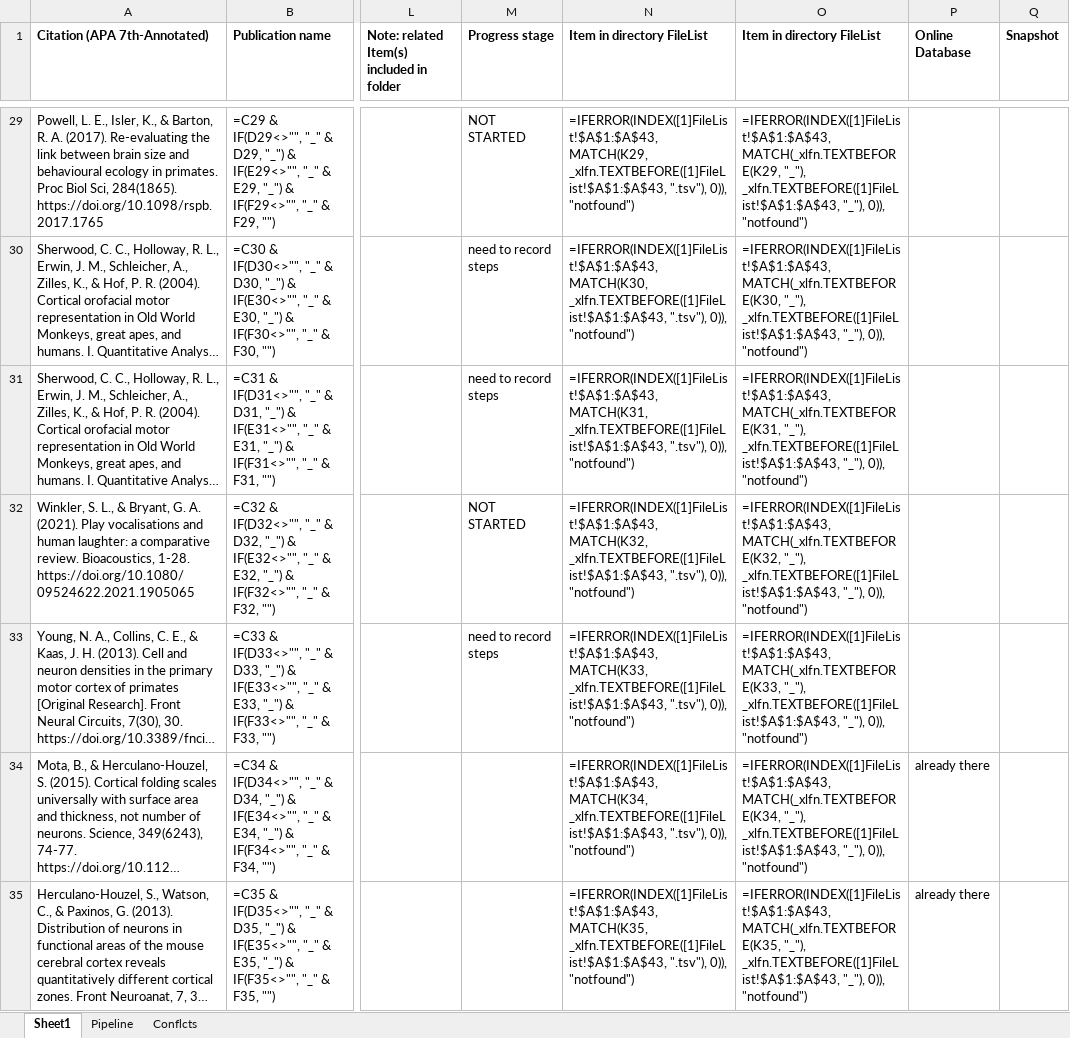
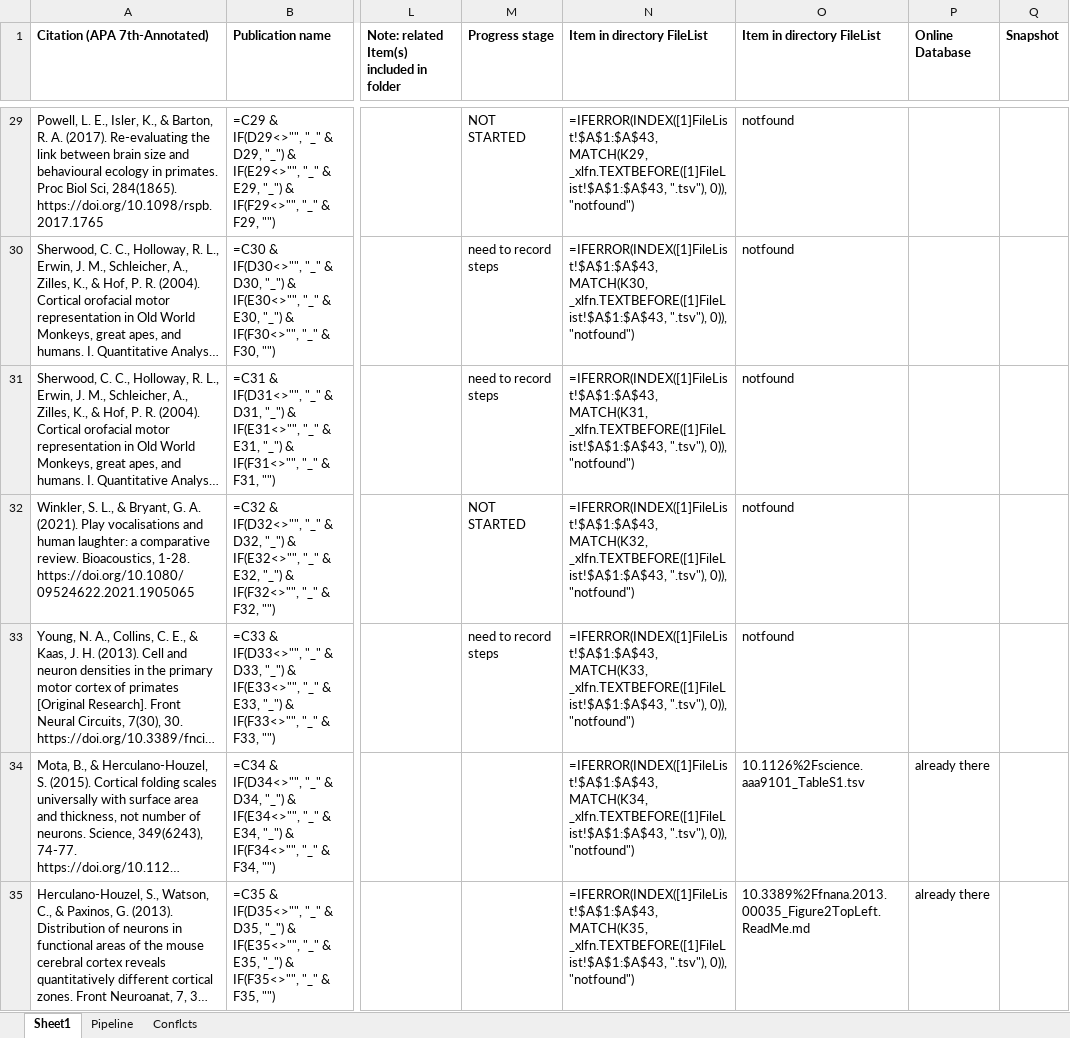
Before and after one commit to miaewindley/Evo-M1-Trait-Data, an Excel workbook: __ReadMe.xlsx, sheet Sheet1, drawn as a sheet; only a part is shown, gaps mark what is left out; long unchanged cells end in …; values as stored, in another font and other column widths than the file's, no borders; formulas are shown in place of their values; the diff covers the shown part only; the diff names each change by its address in the sheet, - before the commit and + after, or states it on an @@ line.

```diff
--- a/__ReadMe.xlsx (sheet Sheet1)
+++ b/__ReadMe.xlsx (sheet Sheet1)
-O29 (Item in directory FileList): =IFERROR(INDEX([1]FileList!$A$1:$A$43, MATCH(_xlfn.TEXTBEFORE(K29, "_"), _xlfn.TEXTBEFORE([1]FileList!$A$1:$A$43, "_"), 0)), "notfound")
+O29 (Item in directory FileList): notfound
-O30 (Item in directory FileList): =IFERROR(INDEX([1]FileList!$A$1:$A$43, MATCH(_xlfn.TEXTBEFORE(K30, "_"), _xlfn.TEXTBEFORE([1]FileList!$A$1:$A$43, "_"), 0)), "notfound")
+O30 (Item in directory FileList): notfound
-O31 (Item in directory FileList): =IFERROR(INDEX([1]FileList!$A$1:$A$43, MATCH(_xlfn.TEXTBEFORE(K31, "_"), _xlfn.TEXTBEFORE([1]FileList!$A$1:$A$43, "_"), 0)), "notfound")
+O31 (Item in directory FileList): notfound
-O32 (Item in directory FileList): =IFERROR(INDEX([1]FileList!$A$1:$A$43, MATCH(_xlfn.TEXTBEFORE(K32, "_"), _xlfn.TEXTBEFORE([1]FileList!$A$1:$A$43, "_"), 0)), "notfound")
+O32 (Item in directory FileList): notfound
-O33 (Item in directory FileList): =IFERROR(INDEX([1]FileList!$A$1:$A$43, MATCH(_xlfn.TEXTBEFORE(K33, "_"), _xlfn.TEXTBEFORE([1]FileList!$A$1:$A$43, "_"), 0)), "notfound")
+O33 (Item in directory FileList): notfound
-O34 (Item in directory FileList): =IFERROR(INDEX([1]FileList!$A$1:$A$43, MATCH(_xlfn.TEXTBEFORE(K34, "_"), _xlfn.TEXTBEFORE([1]FileList!$A$1:$A$43, "_"), 0)), "notfound")
+O34 (Item in directory FileList): 10.1126%2Fscience.aaa9101_TableS1.tsv
-O35 (Item in directory FileList): =IFERROR(INDEX([1]FileList!$A$1:$A$43, MATCH(_xlfn.TEXTBEFORE(K35, "_"), _xlfn.TEXTBEFORE([1]FileList!$A$1:$A$43, "_"), 0)), "notfound")
+O35 (Item in directory FileList): 10.3389%2Ffnana.2013.00035_Figure2TopLeft.ReadMe.md
```
Also changed, not shown: 46 edited cells and cell formats elsewhere in this sheet, Iwaniuk_etal_2001/Iwaniuk_etal_2001_table2_snapshot.xlsx, ____Unpublished__CellProportions/CellProportions_summary_data.xlsx, 10 other files.
